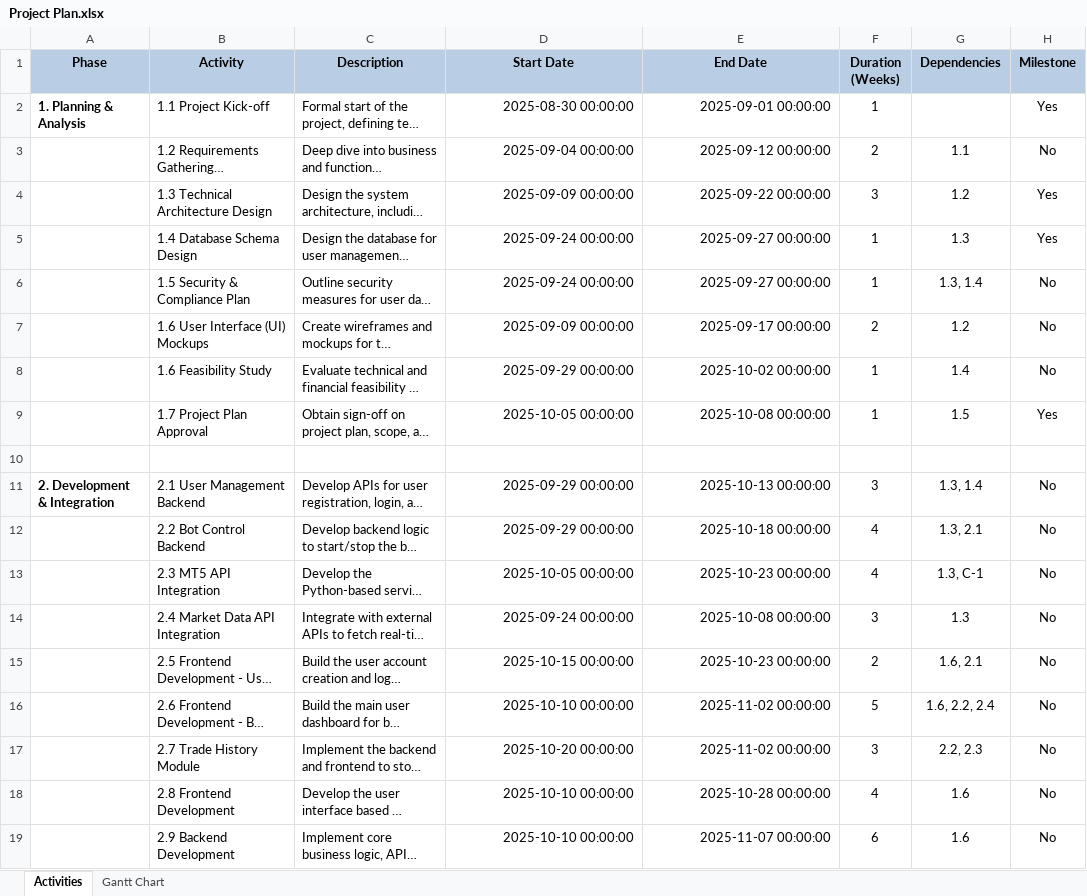
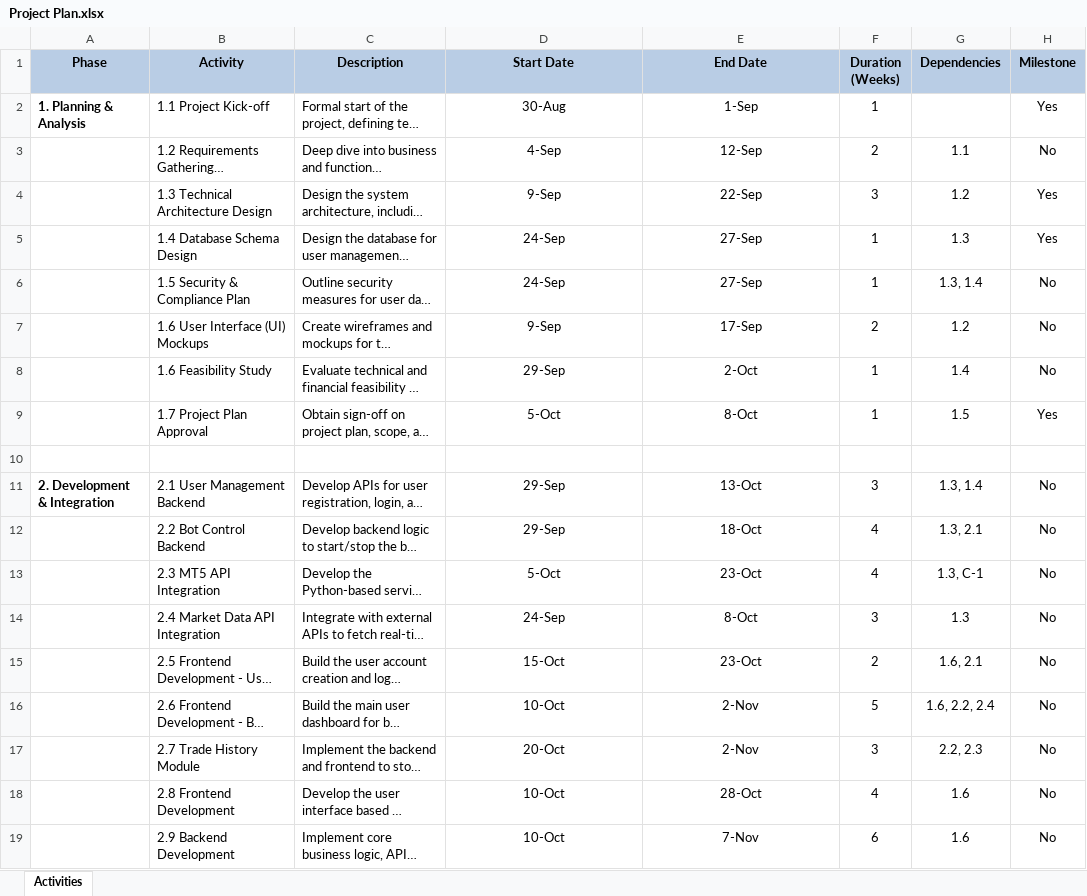
Before and after one commit to k248301/Practicum, an Excel workbook: Project Plan.xlsx, sheet Activities, drawn as a sheet; only a part is shown; long unchanged cells end in …; values as stored, in another font and other column widths than the file's, no borders; charts and pictures not drawn; the diff covers the shown part only; the diff names each change by its address in the sheet, - before the commit and + after, or states it on an @@ line.

Commit message:
Update with Gantt Chart

```diff
--- a/Project Plan.xlsx (sheet Activities)
+++ b/Project Plan.xlsx (sheet Activities)
-sheet tab: Gantt Chart
-D2 (Start Date): 2025-08-30 00:00:00
+D2 (Start Date): 30-Aug
-D2:E9 alignment: right
+D2:E9 alignment: center
-E2 (End Date): 2025-09-01 00:00:00
+E2 (End Date): 1-Sep
-D3 (Start Date): 2025-09-04 00:00:00
+D3 (Start Date): 4-Sep
-E3 (End Date): 2025-09-12 00:00:00
+E3 (End Date): 12-Sep
-D4 (Start Date): 2025-09-09 00:00:00
+D4 (Start Date): 9-Sep
-E4 (End Date): 2025-09-22 00:00:00
+E4 (End Date): 22-Sep
-D5:D6 (Start Date): 2025-09-24 00:00:00
+D5:D6 (Start Date): 24-Sep
-E5:E6 (End Date): 2025-09-27 00:00:00
+E5:E6 (End Date): 27-Sep
-D7 (Start Date): 2025-09-09 00:00:00
+D7 (Start Date): 9-Sep
-E7 (End Date): 2025-09-17 00:00:00
+E7 (End Date): 17-Sep
-D8 (Start Date): 2025-09-29 00:00:00
+D8 (Start Date): 29-Sep
-E8 (End Date): 2025-10-02 00:00:00
+E8 (End Date): 2-Oct
-D9 (Start Date): 2025-10-05 00:00:00
+D9 (Start Date): 5-Oct
-E9 (End Date): 2025-10-08 00:00:00
+E9 (End Date): 8-Oct
-D11:D12 (Start Date): 2025-09-29 00:00:00
+D11:D12 (Start Date): 29-Sep
-D11:E19 alignment: right
+D11:E19 alignment: center
-E11 (End Date): 2025-10-13 00:00:00
+E11 (End Date): 13-Oct
-E12 (End Date): 2025-10-18 00:00:00
+E12 (End Date): 18-Oct
-D13 (Start Date): 2025-10-05 00:00:00
+D13 (Start Date): 5-Oct
-E13 (End Date): 2025-10-23 00:00:00
+E13 (End Date): 23-Oct
-D14 (Start Date): 2025-09-24 00:00:00
+D14 (Start Date): 24-Sep
-E14 (End Date): 2025-10-08 00:00:00
+E14 (End Date): 8-Oct
-D15 (Start Date): 2025-10-15 00:00:00
+D15 (Start Date): 15-Oct
-E15 (End Date): 2025-10-23 00:00:00
+E15 (End Date): 23-Oct
-D16 (Start Date): 2025-10-10 00:00:00
+D16 (Start Date): 10-Oct
-E16:E17 (End Date): 2025-11-02 00:00:00
+E16:E17 (End Date): 2-Nov
-D17 (Start Date): 2025-10-20 00:00:00
+D17 (Start Date): 20-Oct
-D18:D19 (Start Date): 2025-10-10 00:00:00
+D18:D19 (Start Date): 10-Oct
-E18 (End Date): 2025-10-28 00:00:00
+E18 (End Date): 28-Oct
-E19 (End Date): 2025-11-07 00:00:00
+E19 (End Date): 7-Nov
```
Also changed, not shown: 32 edited cells and cell formats elsewhere in this sheet, charts or pictures.
